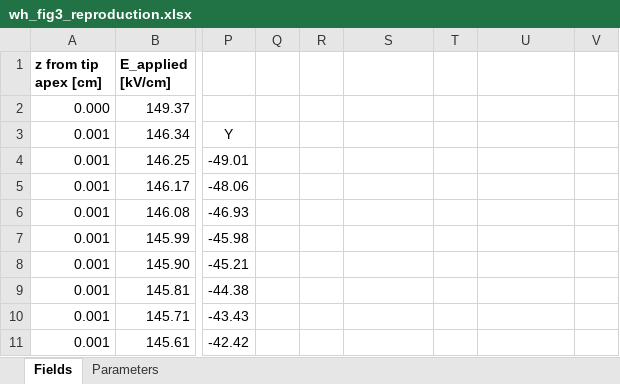
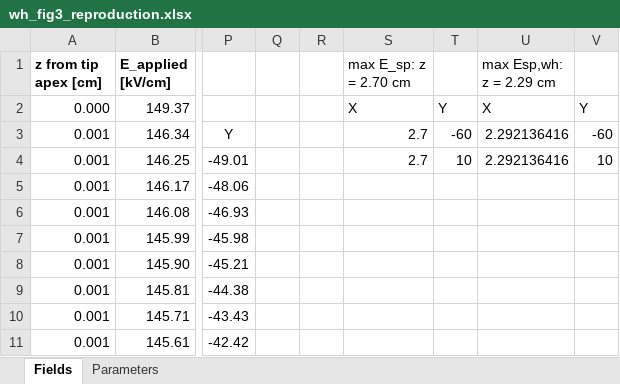
Before and after one commit to babaliaris/space-charge-sim, an Excel workbook: excel/wh_fig3_reproduction.xlsx, sheet Fields, drawn as a sheet; only a part is shown, gaps mark what is left out; values as stored, in another font and other column widths than the file's, no borders; charts and pictures not drawn; the diff names each change by its address in the sheet, - before the commit and + after, or states it on an @@ line.

```diff
--- a/excel/wh_fig3_reproduction.xlsx (sheet Fields)
+++ b/excel/wh_fig3_reproduction.xlsx (sheet Fields)
-S1: (empty)
+S1: max E_sp: z = 2.70 cm
-U1: (empty)
+U1: max Esp,wh: z = 2.29 cm
-S2 (max E_sp: z = 2.70 cm): (empty)
+S2 (max E_sp: z = 2.70 cm): X
-T2: (empty)
+T2: Y
-U2 (max Esp,wh: z = 2.29 cm): (empty)
+U2 (max Esp,wh: z = 2.29 cm): X
-V2: (empty)
+V2: Y
-S3:S4 (max E_sp: z = 2.70 cm): (empty)
+S3:S4 (max E_sp: z = 2.70 cm): 2.7
-T3: (empty)
+T3: -60
-U3:U4 (max Esp,wh: z = 2.29 cm): (empty)
+U3:U4 (max Esp,wh: z = 2.29 cm): 2.292136416
-V3: (empty)
+V3: -60
-T4: (empty)
+T4: 10
-V4: (empty)
+V4: 10
```
Also changed, not shown: charts or pictures, 43 other files.
